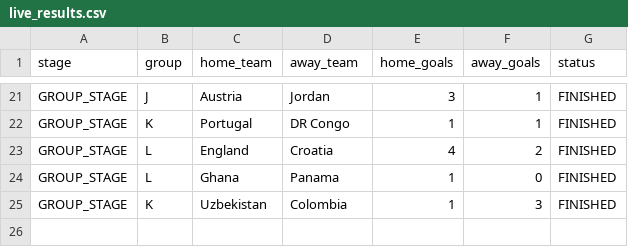
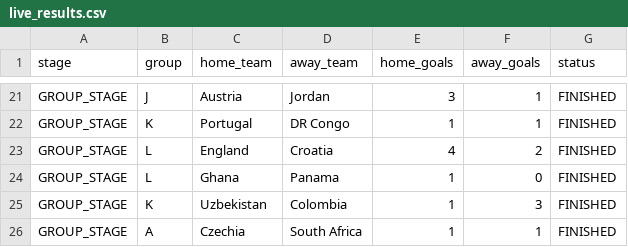
Before and after one commit to ieuyar/WC26, a CSV file: live_results.csv, drawn as a sheet; only a part is shown, gaps mark what is left out; the diff names each change by its address in the sheet, - before the commit and + after, or states it on an @@ line.

```diff
--- a/live_results.csv
+++ b/live_results.csv
+row 26: GROUP_STAGE | A | Czechia | South Africa | 1 | 1 | FINISHED
```
Also changed, not shown: simulation_output/engine_scenarios.csv, simulation_output/group_outcomes.csv, 5 other files.
